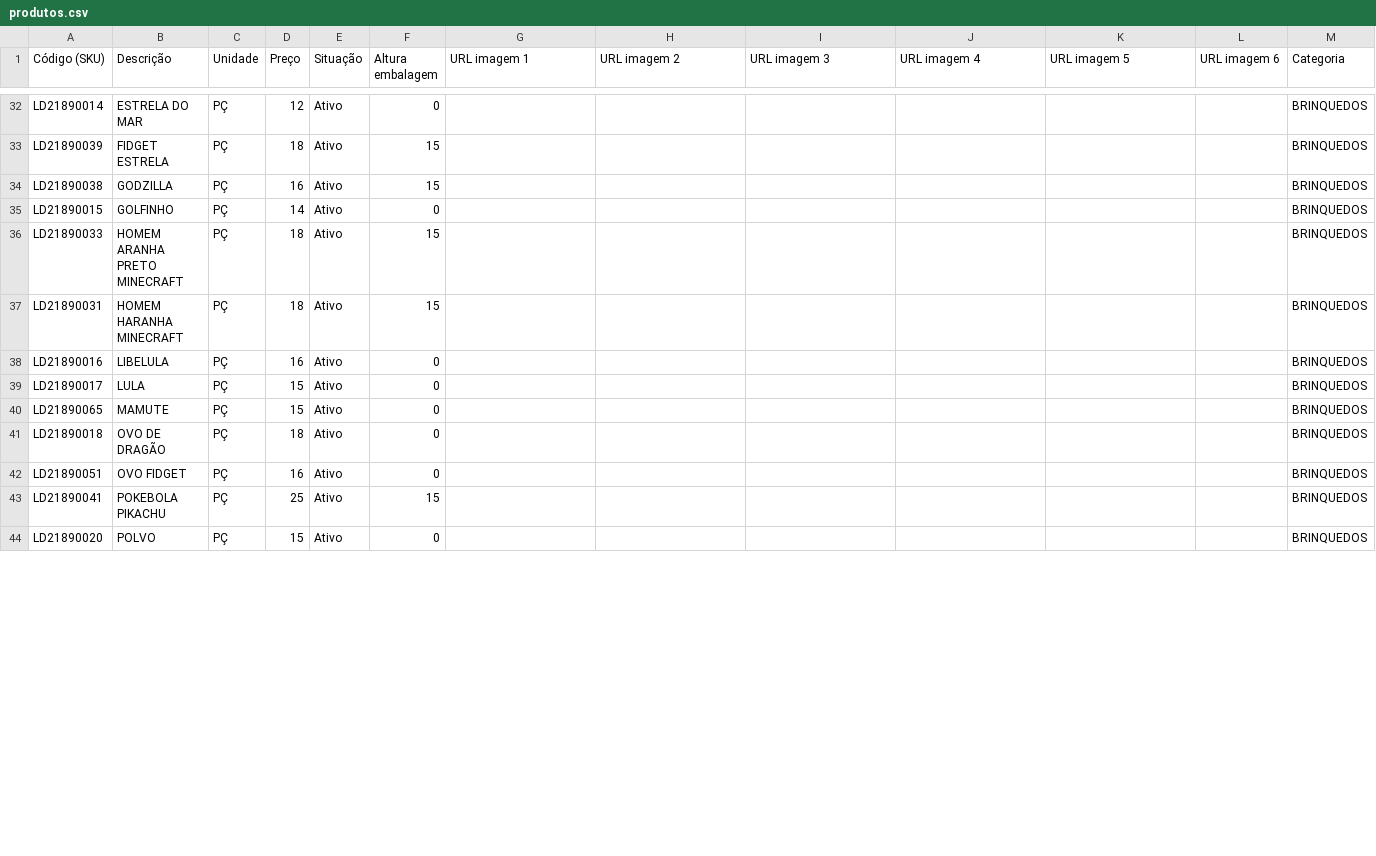
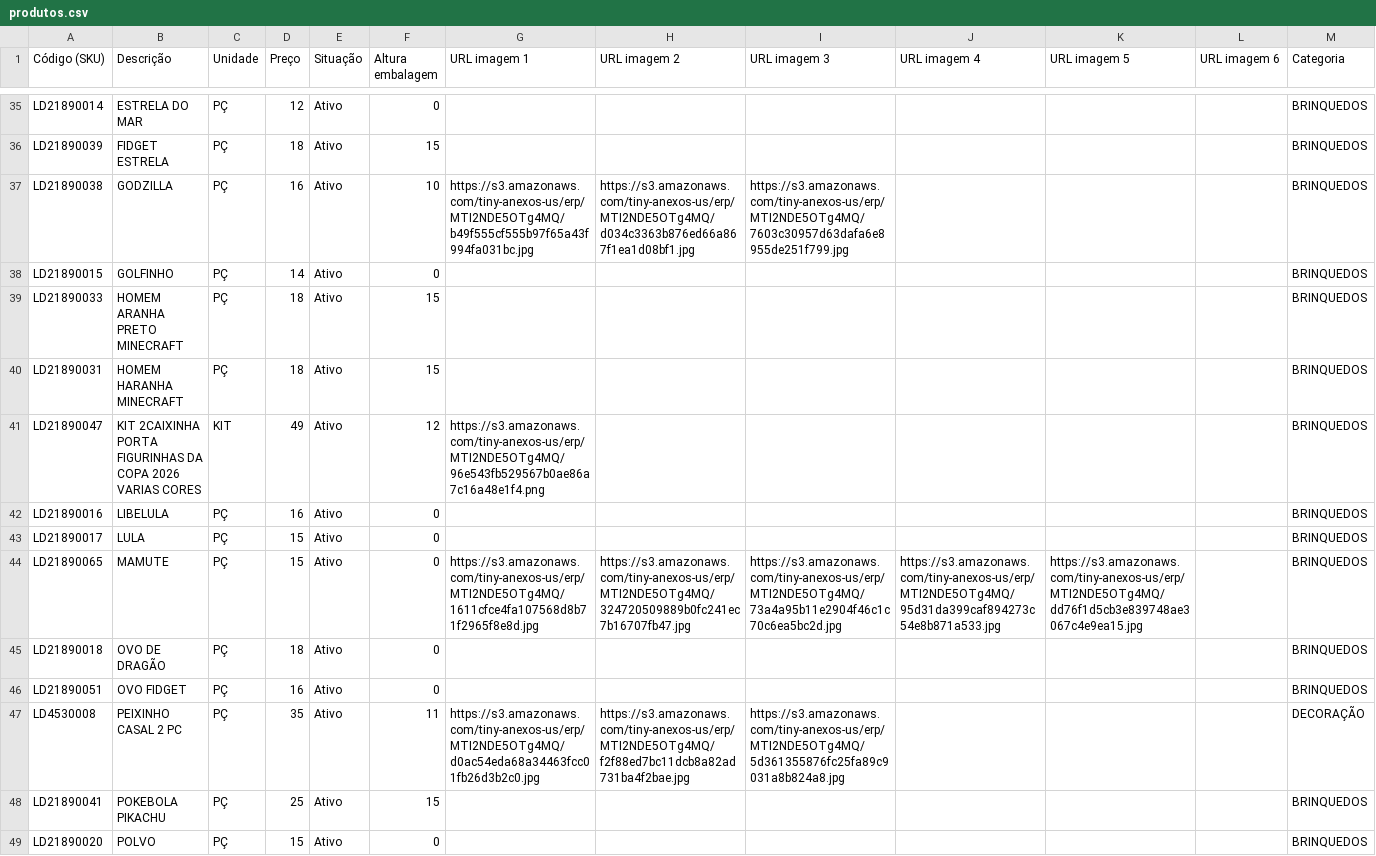
Before and after one commit to rochathiagobr-source/Ludib2b, a CSV file: produtos.csv, drawn as a sheet; only a part is shown, gaps mark what is left out; addresses are those after the commit; rows hold the shown columns only; the diff covers the shown part only; the diff names each change by its address in the sheet, - before the commit and + after, or states it on an @@ line.

```diff
--- a/produtos.csv
+++ b/produtos.csv
-F37 (Altura embalagem): 15
+F37 (Altura embalagem): 10
-G37 (URL imagem 1): (empty)
+G37 (URL imagem 1): https://s3.amazonaws.com/tiny-anexos-us/erp/MTI2NDE5OTg4MQ/b49f555cf555b97f65a43f994fa031bc.jpg
-H37 (URL imagem 2): (empty)
+H37 (URL imagem 2): https://s3.amazonaws.com/tiny-anexos-us/erp/MTI2NDE5OTg4MQ/d034c3363b876ed66a867f1ea1d08bf1.jpg
-I37 (URL imagem 3): (empty)
+I37 (URL imagem 3): https://s3.amazonaws.com/tiny-anexos-us/erp/MTI2NDE5OTg4MQ/7603c30957d63dafa6e8955de251f799.jpg
+row 41: LD21890047 | KIT 2CAIXINHA PORTA FIGURINHAS DA COPA 2026 VARIAS CORES | KIT | 49 | Ativo | 12 | https://s3.amazonaws.com/tiny-anexos-us/erp/MTI2NDE5OTg4MQ/96e543fb529567b0ae86a7c16a48e1f4.png |  |  |  |  |  | BRINQUEDOS
-G44 (URL imagem 1): (empty)
+G44 (URL imagem 1): https://s3.amazonaws.com/tiny-anexos-us/erp/MTI2NDE5OTg4MQ/1611cfce4fa107568d8b71f2965f8e8d.jpg
-H44 (URL imagem 2): (empty)
+H44 (URL imagem 2): https://s3.amazonaws.com/tiny-anexos-us/erp/MTI2NDE5OTg4MQ/324720509889b0fc241ec7b16707fb47.jpg
-I44 (URL imagem 3): (empty)
+I44 (URL imagem 3): https://s3.amazonaws.com/tiny-anexos-us/erp/MTI2NDE5OTg4MQ/73a4a95b11e2904f46c1c70c6ea5bc2d.jpg
-J44 (URL imagem 4): (empty)
+J44 (URL imagem 4): https://s3.amazonaws.com/tiny-anexos-us/erp/MTI2NDE5OTg4MQ/95d31da399caf894273c54e8b871a533.jpg
-K44 (URL imagem 5): (empty)
+K44 (URL imagem 5): https://s3.amazonaws.com/tiny-anexos-us/erp/MTI2NDE5OTg4MQ/dd76f1d5cb3e839748ae3067c4e9ea15.jpg
+row 47: LD4530008 | PEIXINHO CASAL 2 PC | PÇ | 35 | Ativo | 11 | https://s3.amazonaws.com/tiny-anexos-us/erp/MTI2NDE5OTg4MQ/d0ac54eda68a34463fcc01fb26d3b2c0.jpg | https://s3.amazonaws.com/tiny-anexos-us/erp/MTI2NDE5OTg4MQ/f2f88ed7bc11dcb8a82ad731ba4f2bae.jpg | https://s3.amazonaws.com/tiny-anexos-us/erp/MTI2NDE5OTg4MQ/5d361355876fc25fa89c9031a8b824a8.jpg |  |  |  | DECORAÇÃO
```
Also changed, not shown: 7 added rows and 20 edited cells elsewhere in this file.
